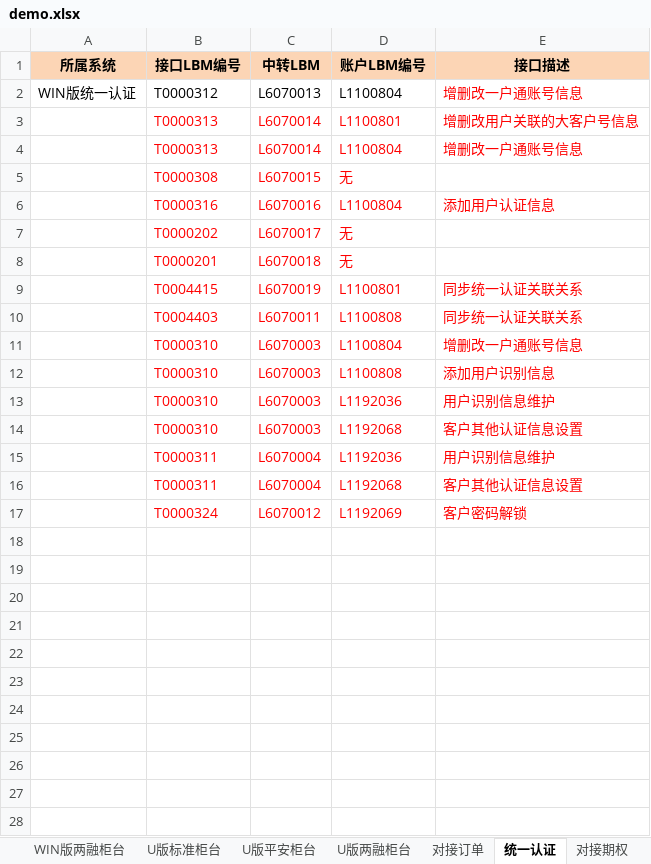
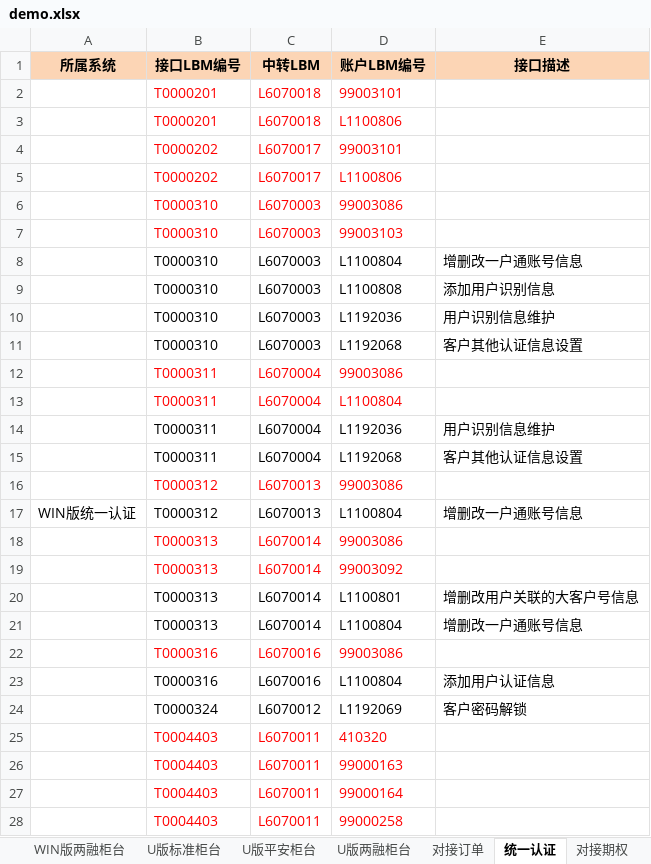
Before and after one commit to ztenv/python, an Excel workbook: openpyxl/demo.xlsx, sheet 统一认证, drawn as a sheet; only a part is shown; values as stored, in another font and other column widths than the file's, no borders; removed rows and columns are numbered as before the commit, all else as after; the diff covers the shown part only; the diff names each change by its address in the sheet, - before the commit and + after, or states it on an @@ line.

```diff
--- a/openpyxl/demo.xlsx (sheet 统一认证)
+++ b/openpyxl/demo.xlsx (sheet 统一认证)
-row 5:  | T0000308 | L6070015 | 无
-row 7:  | T0000202 | L6070017 | 无
-D2 (账户LBM编号): 无
+D2 (账户LBM编号): 99003101
@@ row 9 moved to row 78: T0004415 @@
@@ row 10 moved to row 58: T0004403 @@
+row 3:  | T0000201 | L6070018 | L1100806
+row 4:  | T0000202 | L6070017 | 99003101
+row 5:  | T0000202 | L6070017 | L1100806
+row 6:  | T0000310 | L6070003 | 99003086
+row 7:  | T0000310 | L6070003 | 99003103
-B8:E11 text colour: #FF0000
+B8:E11 text colour: black
+row 12:  | T0000311 | L6070004 | 99003086
+row 13:  | T0000311 | L6070004 | L1100804
-B14:E15 text colour: #FF0000
+B14:E15 text colour: black
+row 16:  | T0000312 | L6070013 | 99003086
@@ row 2 moved to row 17: WIN版统一认证 @@
+row 18:  | T0000313 | L6070014 | 99003086
+row 19:  | T0000313 | L6070014 | 99003092
@@ row 3 moved to row 20: T0000313 @@
@@ row 4 moved to row 21: T0000313 @@
+row 22:  | T0000316 | L6070016 | 99003086
@@ row 6 moved to row 23: T0000316 @@
-B24:E24 text colour: #FF0000
+B24:E24 text colour: black
+row 25:  | T0004403 | L6070011 | 410320
+row 26:  | T0004403 | L6070011 | 99000163
+row 27:  | T0004403 | L6070011 | 99000164
+row 28:  | T0004403 | L6070011 | 99000258
```
Also changed, not shown: 49 added rows elsewhere in this sheet, sheet WIN版交易柜台, sheet 对接OTC, sheet U版标准柜台, sheet 对接期权, sheet WIN版两融柜台, sheet U版两融柜台, 8 more sheets, 2 other files.
